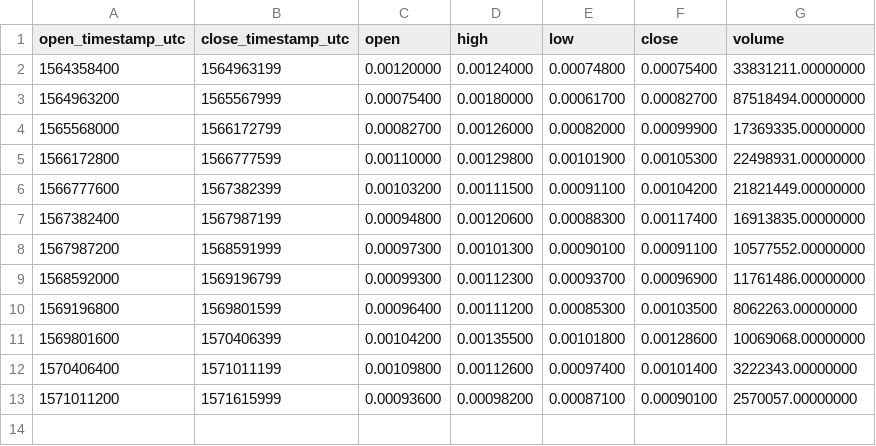
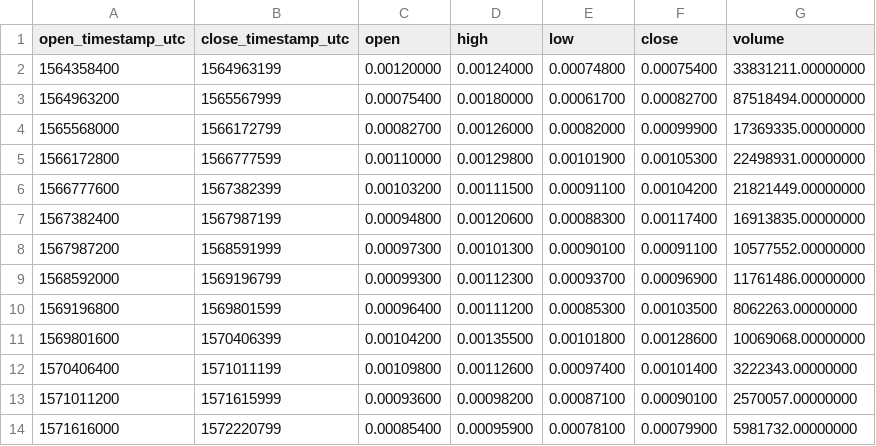
Before and after one commit to cryptobigbro/binance-COSBNB, a CSV file: binance-COSBNB-1w.csv, drawn as a sheet; the diff names each change by its address in the sheet, - before the commit and + after, or states it on an @@ line.

```diff
--- a/binance-COSBNB-1w.csv
+++ b/binance-COSBNB-1w.csv
+row 14: 1571616000 | 1572220799 | 0.00085400 | 0.00095900 | 0.00078100 | 0.00079900 | 5981732.00000000
```
Also changed, not shown: binance-COSBNB-1d.csv, binance-COSBNB-1h.csv.
